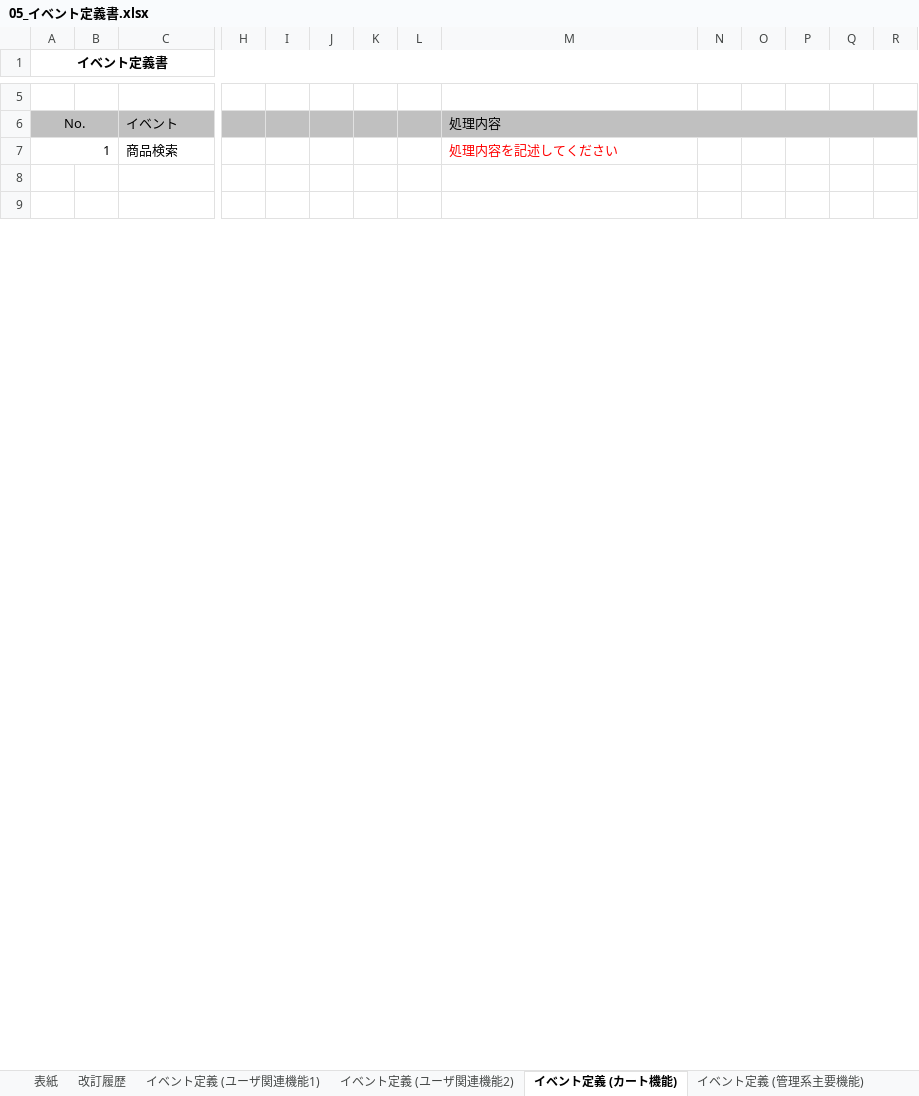
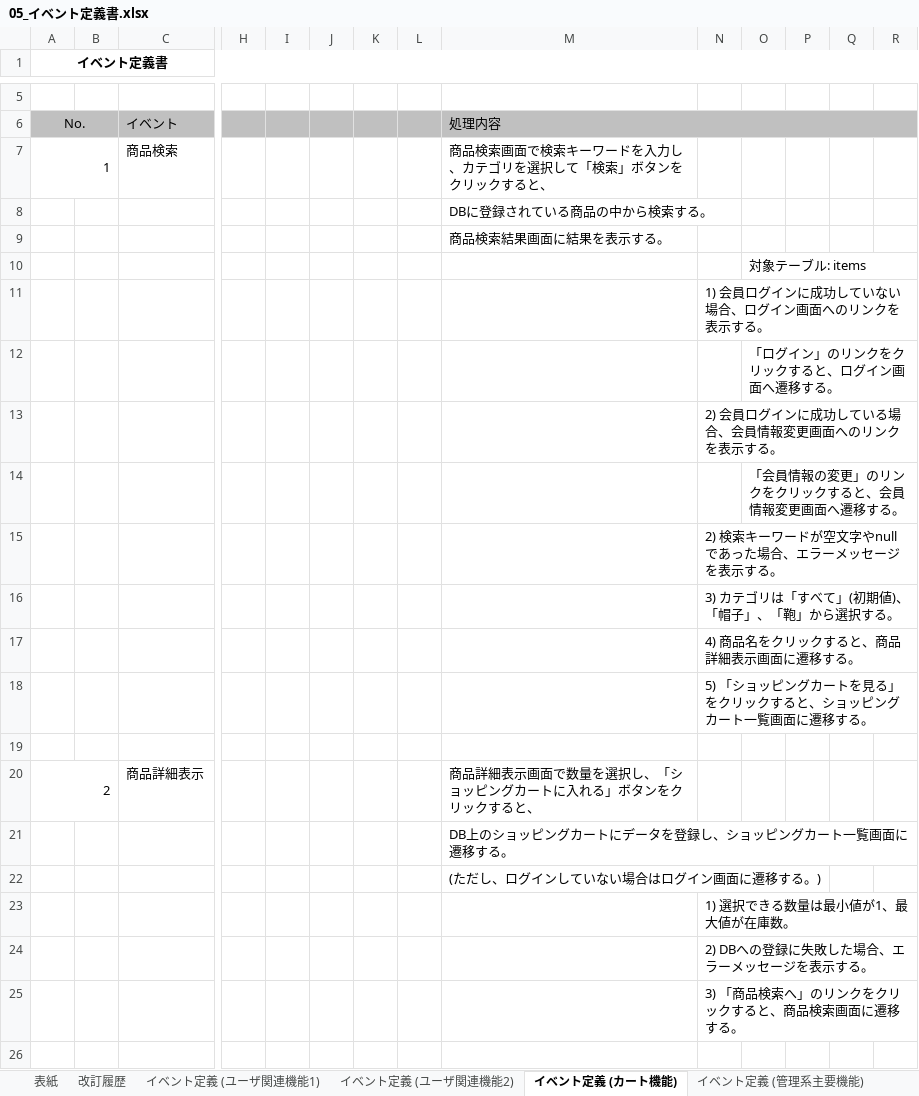
Before and after one commit to narata25/dev, an Excel workbook: 02_外部設計/05_イベント定義書.xlsx, sheet イベント定義 (カート機能), drawn as a sheet; only a part is shown, gaps mark what is left out; values as stored, in another font and other column widths than the file's, no borders; rows hold the shown columns only; the diff covers the shown part only; the diff names each change by its address in the sheet, - before the commit and + after, or states it on an @@ line.

```diff
--- a/02_外部設計/05_イベント定義書.xlsx (sheet イベント定義 (カート機能))
+++ b/02_外部設計/05_イベント定義書.xlsx (sheet イベント定義 (カート機能))
-M7: 処理内容を記述してください
+M7: 商品検索画面で検索キーワードを入力し、カテゴリを選択して「検索」ボタンをクリックすると、
-M7 text colour: #FF0000
+M7 text colour: black
+row 8:  |  |  |  |  |  |  |  | DBに登録されている商品の中から検索する。
+row 9:  |  |  |  |  |  |  |  | 商品検索結果画面に結果を表示する。
+row 10:  |  |  |  |  |  |  |  |  |  | 対象テーブル: items
+row 11:  |  |  |  |  |  |  |  |  | 1) 会員ログインに成功していない場合、ログイン画面へのリンクを表示する。
+row 12:  |  |  |  |  |  |  |  |  |  | 「ログイン」のリンクをクリックすると、ログイン画面へ遷移する。
+row 13:  |  |  |  |  |  |  |  |  | 2) 会員ログインに成功している場合、会員情報変更画面へのリンクを表示する。
+row 14:  |  |  |  |  |  |  |  |  |  | 「会員情報の変更」のリンクをクリックすると、会員情報変更画面へ遷移する。
+row 15:  |  |  |  |  |  |  |  |  | 2) 検索キーワードが空文字やnullであった場合、エラーメッセージを表示する。
+row 16:  |  |  |  |  |  |  |  |  | 3) カテゴリは「すべて」(初期値)、「帽子」、「鞄」から選択する。
+row 17:  |  |  |  |  |  |  |  |  | 4) 商品名をクリックすると、商品詳細表示画面に遷移する。
+row 18:  |  |  |  |  |  |  |  |  | 5) 「ショッピングカートを見る」をクリックすると、ショッピングカート一覧画面に遷移する。
+row 20: 2 |  | 商品詳細表示 |  |  |  |  |  | 商品詳細表示画面で数量を選択し、「ショッピングカートに入れる」ボタンをクリックすると、
+row 21:  |  |  |  |  |  |  |  | DB上のショッピングカートにデータを登録し、ショッピングカート一覧画面に遷移する。
+row 22:  |  |  |  |  |  |  |  | (ただし、ログインしていない場合はログイン画面に遷移する。)
+row 23:  |  |  |  |  |  |  |  |  | 1) 選択できる数量は最小値が1、最大値が在庫数。
+row 24:  |  |  |  |  |  |  |  |  | 2) DBへの登録に失敗した場合、エラーメッセージを表示する。
+row 25:  |  |  |  |  |  |  |  |  | 3) 「商品検索へ」のリンクをクリックすると、商品検索画面に遷移する。
```
Also changed, not shown: 19 added rows, 20 removed rows, 3 edited cells, cell formats, merged cells and row numbers in column A elsewhere in this sheet, sheet イベント定義 (ユーザ関連機能1), sheet イベント定義 (ユーザ関連機能2), charts or pictures, 01_要件定義/06_要件定義書.xlsx, 02_外部設計/04_画面遷移図.xlsx, 21 other files.
